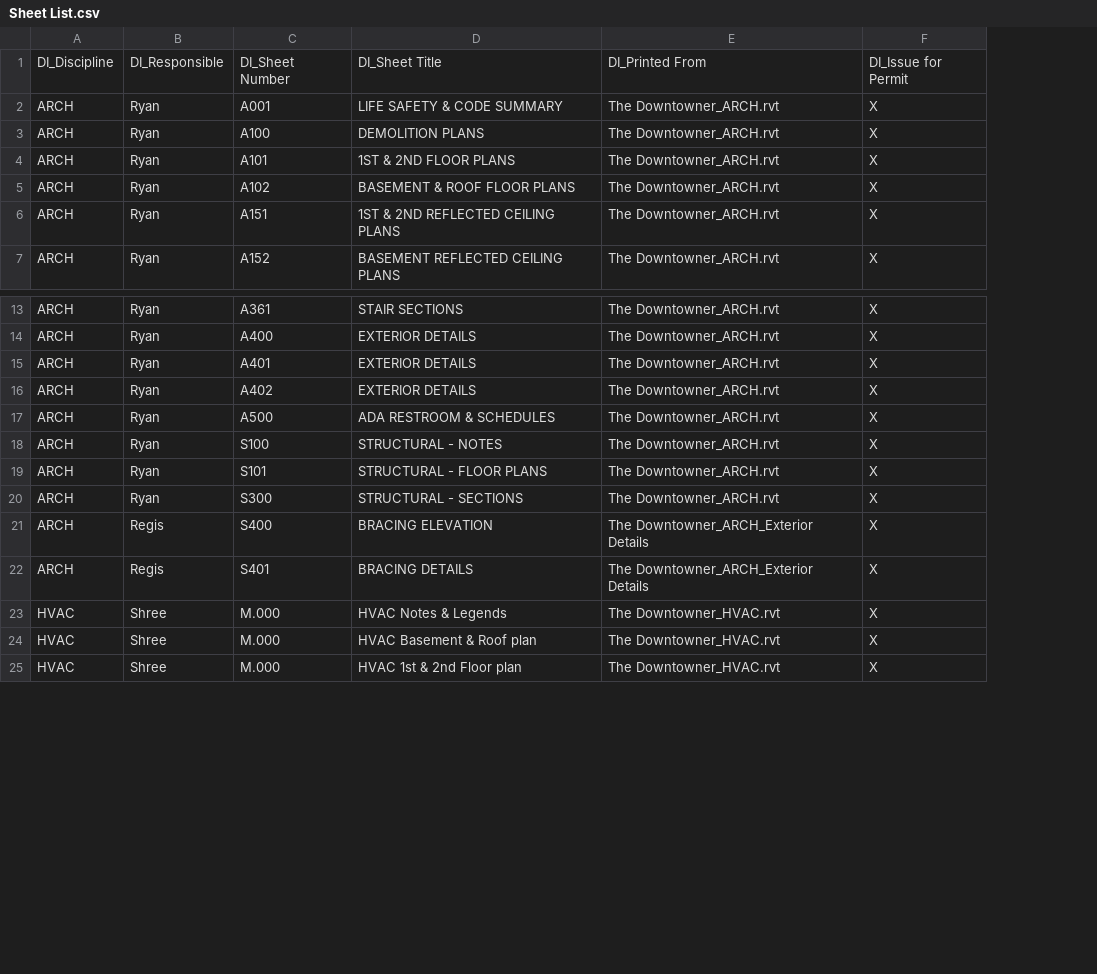
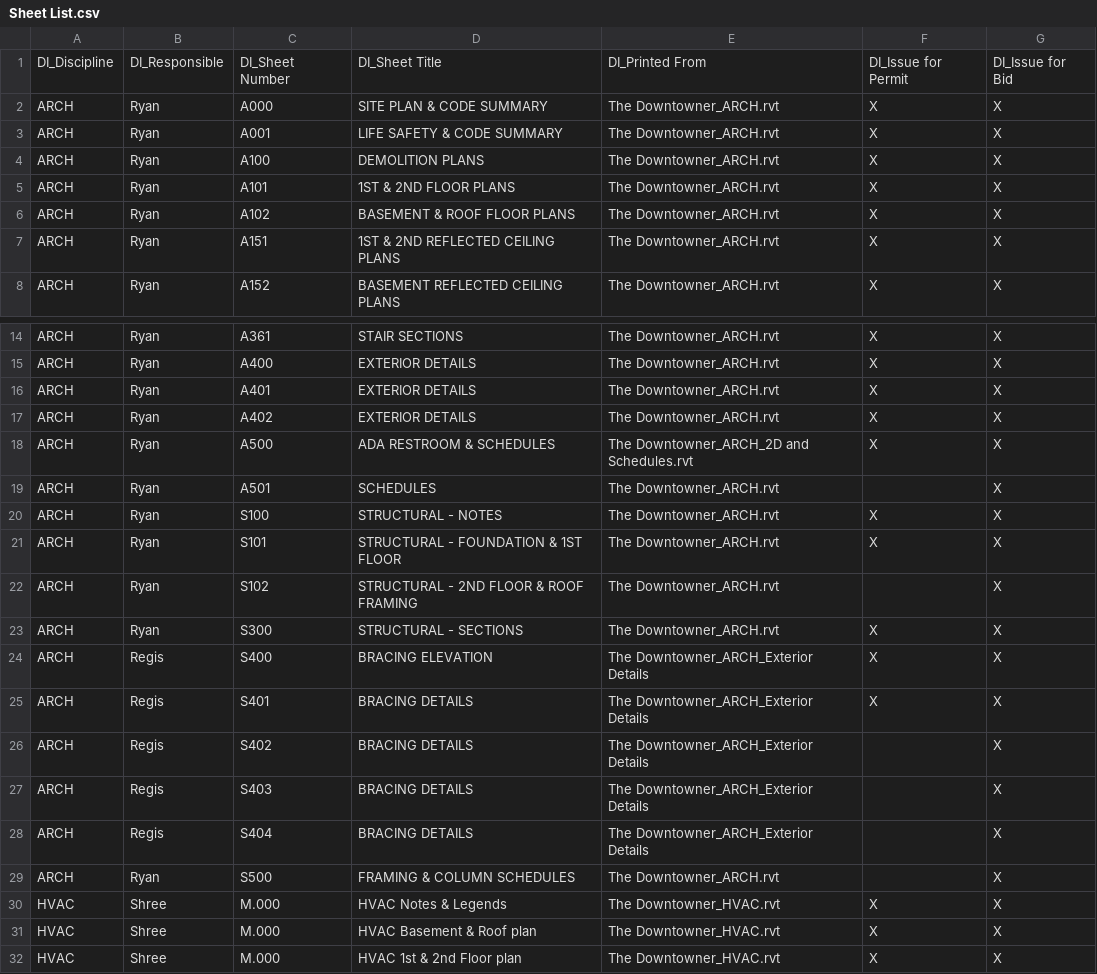
Before and after one commit to OpeningDesign/Vacation_Rental, a CSV file: Models/Text and Spreadsheets/Sheet List.csv, drawn as a sheet; only a part is shown, gaps mark what is left out; addresses are those after the commit; the diff names each change by its address in the sheet, - before the commit and + after, or states it on an @@ line.

Commit message:
----- Issue for Bid & Permit ------------

```diff
--- a/Models/Text and Spreadsheets/Sheet List.csv
+++ b/Models/Text and Spreadsheets/Sheet List.csv
+column G, row 1: DI_Issue for Bid; rows 3-8: all X; rows 14-18: all X; rows 20-21: X | X; rows 23-25: all X; rows 30-32: all X
+row 2: ARCH | Ryan | A000 | SITE PLAN & CODE SUMMARY | The Downtowner_ARCH.rvt | X | X
-E18: The Downtowner_ARCH.rvt
+E18: The Downtowner_ARCH_2D and Schedules.rvt
+row 19: ARCH | Ryan | A501 | SCHEDULES | The Downtowner_ARCH.rvt |  | X
-D21: STRUCTURAL - FLOOR PLANS
+D21: STRUCTURAL - FOUNDATION & 1ST FLOOR
+row 22: ARCH | Ryan | S102 | STRUCTURAL - 2ND FLOOR & ROOF FRAMING | The Downtowner_ARCH.rvt |  | X
+row 26: ARCH | Regis | S402 | BRACING DETAILS | The Downtowner_ARCH_Exterior Details |  | X
+row 27: ARCH | Regis | S403 | BRACING DETAILS | The Downtowner_ARCH_Exterior Details |  | X
+row 28: ARCH | Regis | S404 | BRACING DETAILS | The Downtowner_ARCH_Exterior Details |  | X
+row 29: ARCH | Ryan | S500 | FRAMING & COLUMN SCHEDULES | The Downtowner_ARCH.rvt |  | X
```
Also changed, not shown: 48 other files.
